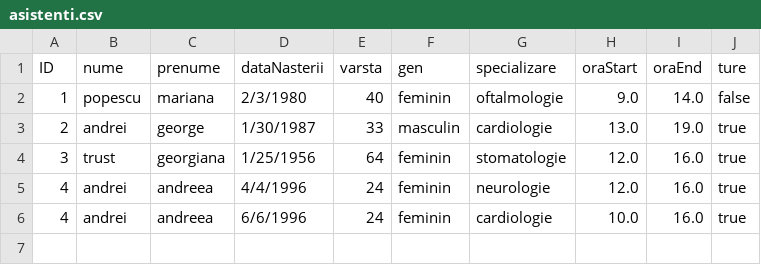
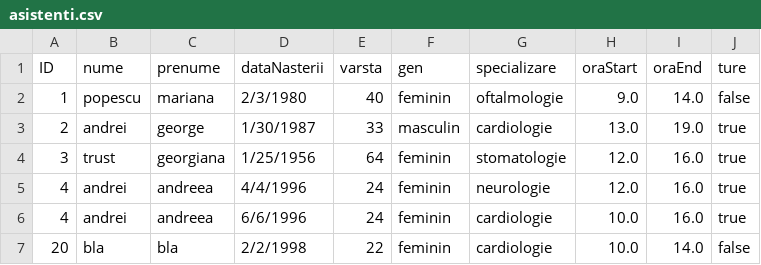
Before and after one commit to cameliapatilea/pao-labs, a CSV file: Proiect/out/production/proiectPAO/excel/asistenti.csv, drawn as a sheet.

```diff
--- a/Proiect/out/production/proiectPAO/excel/asistenti.csv
+++ b/Proiect/out/production/proiectPAO/excel/asistenti.csv
@@ -6 +6,2 @@ ID,nume,prenume,dataNasterii,varsta,gen,specializare,oraStart,oraEnd,ture
 4,andrei,andreea,6/6/1996,24,feminin,cardiologie,10.0,16.0,true
+20,bla,bla,2/2/1998,22,feminin,cardiologie,10.0,14.0,false
```
Also changed, not shown: Proiect/out/production/proiectPAO/excel/retete.csv, Proiect/src/excel/asistenti.csv, 7 other files.
